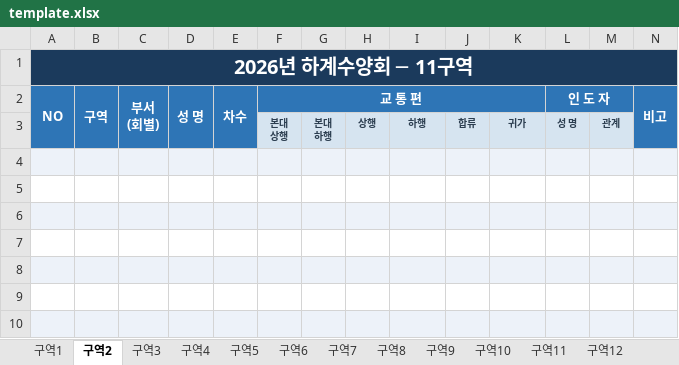
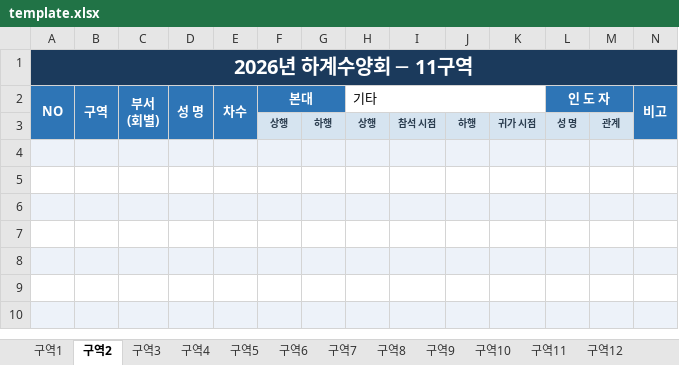
Before and after one commit to apilgrimz/retreat-app, an Excel workbook: template.xlsx, sheet 구역2, drawn as a sheet; only a part is shown; values as stored, in another font and other column widths than the file's, no borders; removed rows and columns are numbered as before the commit, all else as after; ↵ is a line break in a cell; the diff names each change by its address in the sheet, - before the commit and + after, or states it on an @@ line.

```diff
--- a/template.xlsx (sheet 구역2)
+++ b/template.xlsx (sheet 구역2)
-F2: 교 통 편
+F2: 본대
-F2:K2 merged
+F2:G2 merged
-H2: (empty)
+H2: 기타
+H2:K2 merged
-row 3:  |  |  |  |  | 본대 ↵ 상행 | 본대 ↵ 하행 | 상행 | 하행 | 합류 | 귀가 | 성 명 | 관계
+row 3:  |  |  |  |  | 상행 | 하행 | 상행 | 참석 시점 | 하행 | 귀가 시점 | 성 명 | 관계
```
Also changed, not shown: sheet 통계, sheet 구역3, sheet 구역4, sheet 구역5, sheet 구역6, sheet 구역7, 14 more sheets, 수양회_서식_template.xlsx, 2 other files.
